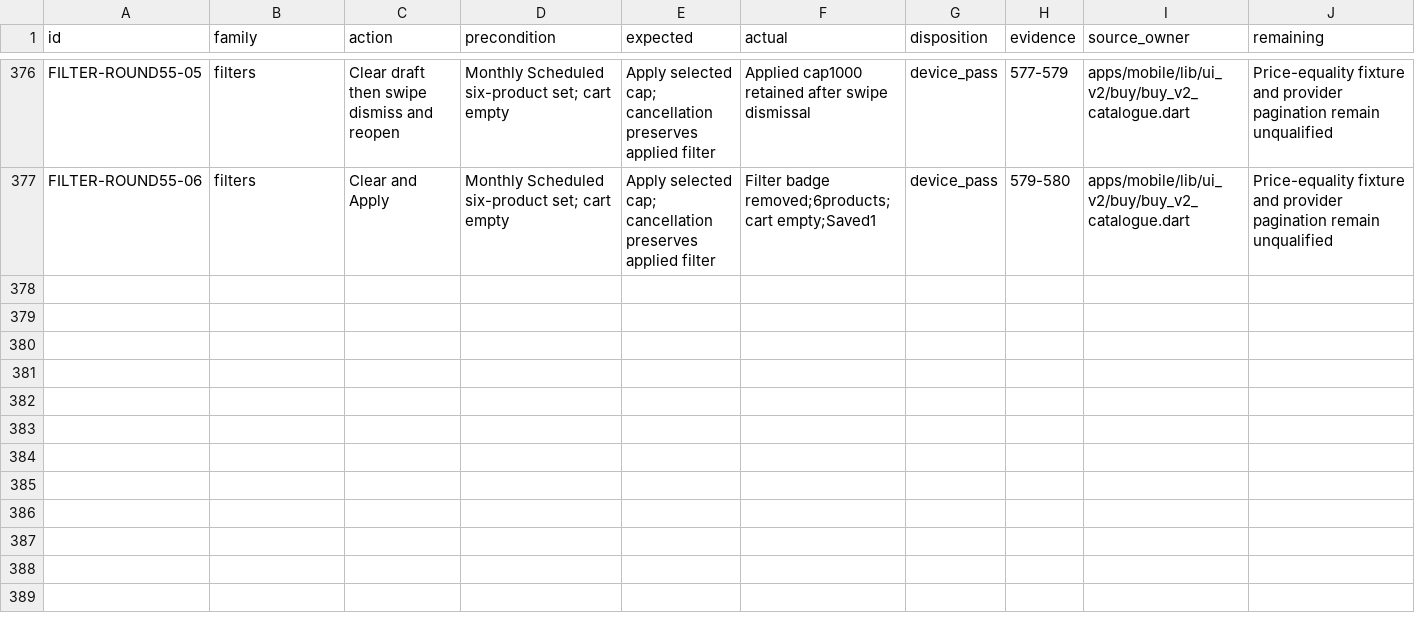
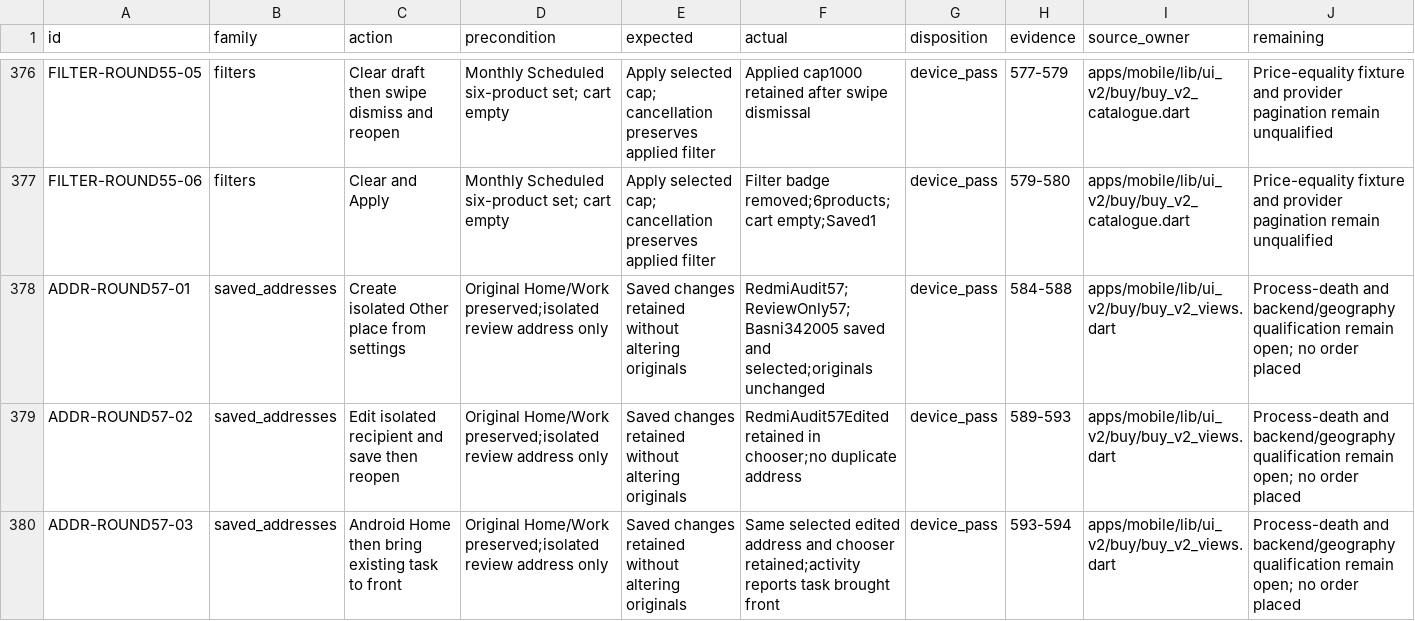
Before and after one commit to Supermanditech/MOOLSOCIAL-PRODUCTION, a CSV file: docs/quality/cursor-redmi-v6-audit-20260913/JOURNEYS.csv, drawn as a sheet; only a part is shown, gaps mark what is left out; the diff covers the shown part only.

```diff
--- a/docs/quality/cursor-redmi-v6-audit-20260913/JOURNEYS.csv
+++ b/docs/quality/cursor-redmi-v6-audit-20260913/JOURNEYS.csv
@@ -377 +377,4 @@ FILTER-ROUND55-05,filters,Clear draft then swipe dismiss and reopen,Monthly Sche
 FILTER-ROUND55-06,filters,Clear and Apply,Monthly Scheduled six-product set; cart empty,Apply selected cap; cancellation preserves applied filter,Filter badge removed;6products;cart empty;Saved1,device_pass,579-580,apps/mobile/lib/ui_v2/buy/buy_v2_catalogue.dart,Price-equality fixture and provider pagination remain unqualified
+ADDR-ROUND57-01,saved_addresses,Create isolated Other place from settings,Original Home/Work preserved;isolated review address only,Saved changes retained without altering originals,RedmiAudit57;ReviewOnly57;Basni342005 saved and selected;originals unchanged,device_pass,584-588,apps/mobile/lib/ui_v2/buy/buy_v2_views.dart,Process-death and backend/geography qualification remain open; no order placed
+ADDR-ROUND57-02,saved_addresses,Edit isolated recipient and save then reopen,Original Home/Work preserved;isolated review address only,Saved changes retained without altering originals,RedmiAudit57Edited retained in chooser;no duplicate address,device_pass,589-593,apps/mobile/lib/ui_v2/buy/buy_v2_views.dart,Process-death and backend/geography qualification remain open; no order placed
+ADDR-ROUND57-03,saved_addresses,Android Home then bring existing task to front,Original Home/Work preserved;isolated review address only,Saved changes retained without altering originals,Same selected edited address and chooser retained;activity reports task brought front,device_pass,593-594,apps/mobile/lib/ui_v2/buy/buy_v2_views.dart,Process-death and backend/geography qualification remain open; no order placed
```
Also changed, not shown: 2 added rows and 2 edited cells elsewhere in this file, docs/quality/cursor-redmi-v6-audit-20260913/EVIDENCE.csv, docs/quality/cursor-redmi-v6-audit-20260913/PUBLIC-DATA.csv, 2 other files.
